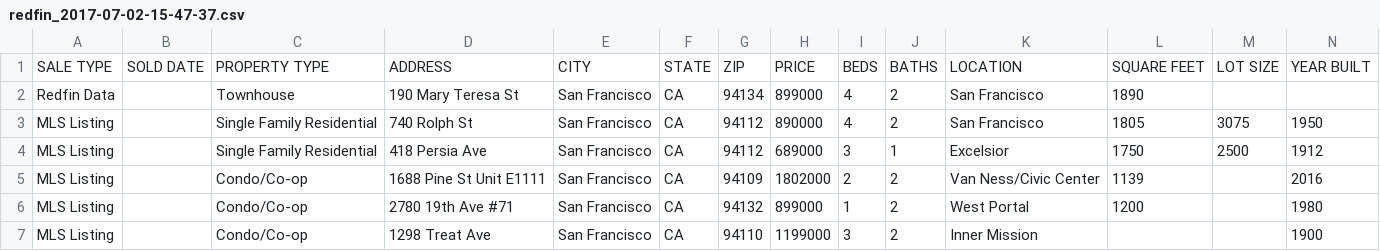
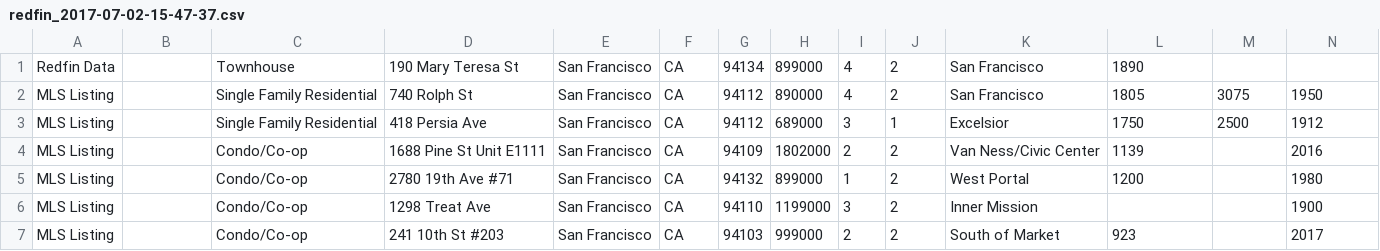
Before and after one commit to annieredmond1/home-search, a CSV file: redfin_2017-07-02-15-47-37.csv, drawn as a sheet; only a part is shown; the shorter side is filled out with more unchanged rows; rows hold the shown columns only; the diff names each change by its address in the sheet, - before the commit and + after, or states it on an @@ line.

Commit message:
added result list and modified csv parsing

```diff
--- a/redfin_2017-07-02-15-47-37.csv
+++ b/redfin_2017-07-02-15-47-37.csv
-row 1: SALE TYPE | SOLD DATE | PROPERTY TYPE | ADDRESS | CITY | STATE | ZIP | PRICE | BEDS | BATHS | LOCATION | SQUARE FEET | LOT SIZE | YEAR BUILT
```
Also changed, not shown: 4 other files.
